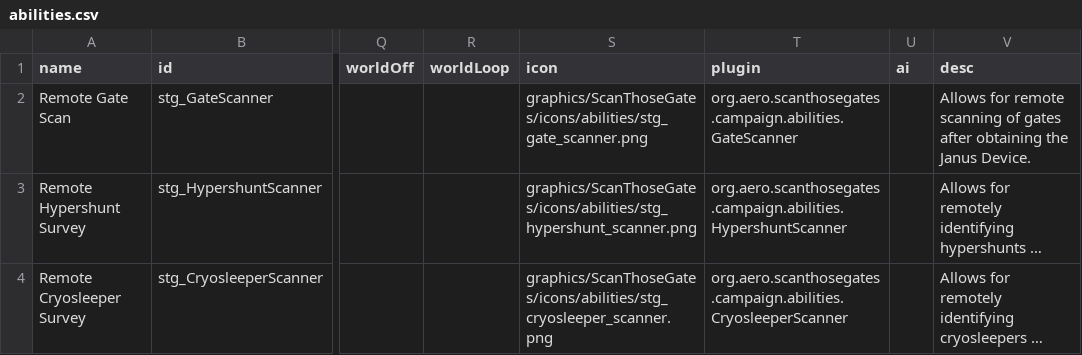
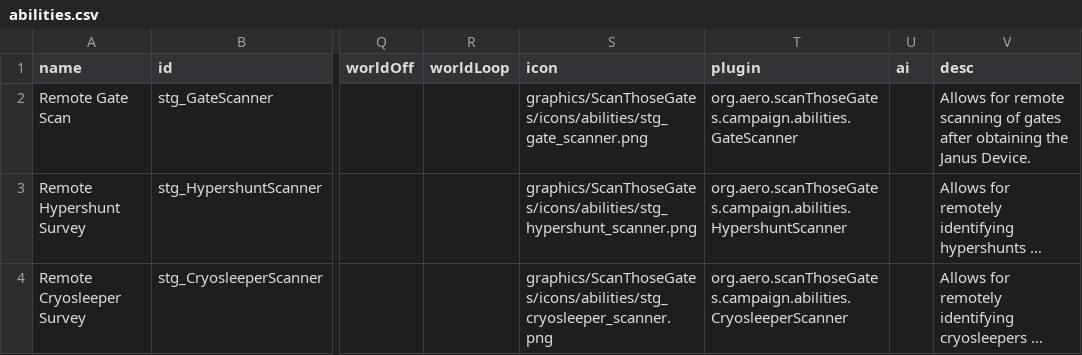
Before and after one commit to AEROassault/ScanThoseGates, a CSV file: data/campaign/abilities.csv, drawn as a sheet; only a part is shown, gaps mark what is left out; long unchanged cells end in …; the diff names each change by its address in the sheet, - before the commit and + after, or states it on an @@ line.

Commit message:
Refactor package name

```diff
--- a/data/campaign/abilities.csv
+++ b/data/campaign/abilities.csv
-T2 (plugin): org.aero.scanthosegates.campaign.abilities.GateScanner
+T2 (plugin): org.aero.scanThoseGates.campaign.abilities.GateScanner
-T3 (plugin): org.aero.scanthosegates.campaign.abilities.HypershuntScanner
+T3 (plugin): org.aero.scanThoseGates.campaign.abilities.HypershuntScanner
-T4 (plugin): org.aero.scanthosegates.campaign.abilities.CryosleeperScanner
+T4 (plugin): org.aero.scanThoseGates.campaign.abilities.CryosleeperScanner
```
Also changed, not shown: data/console/commands.csv, 17 other files.
